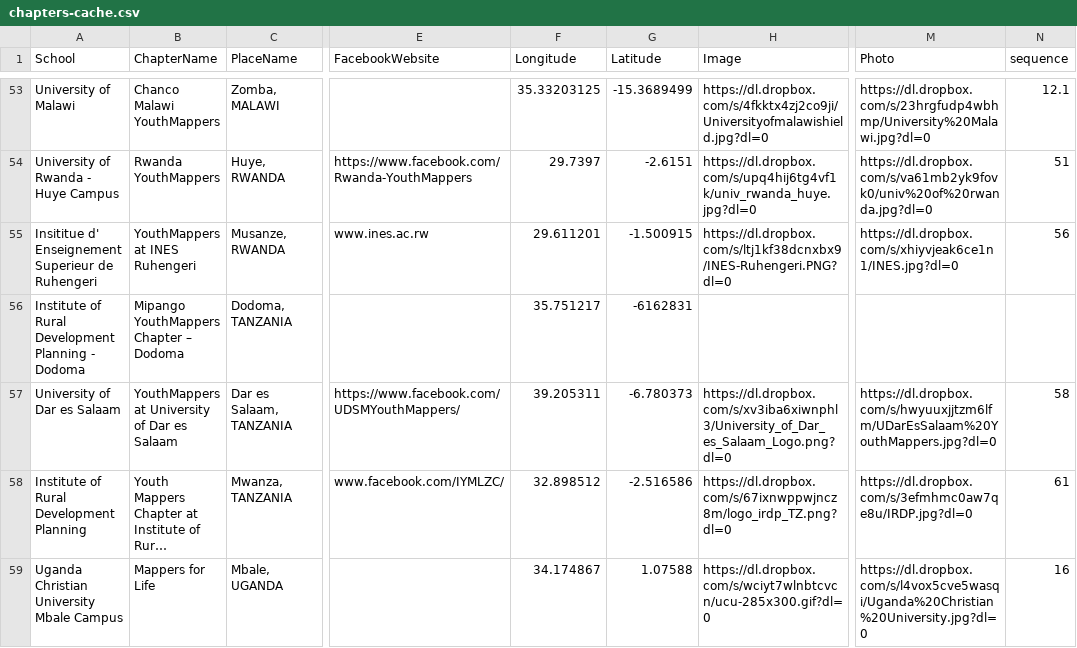
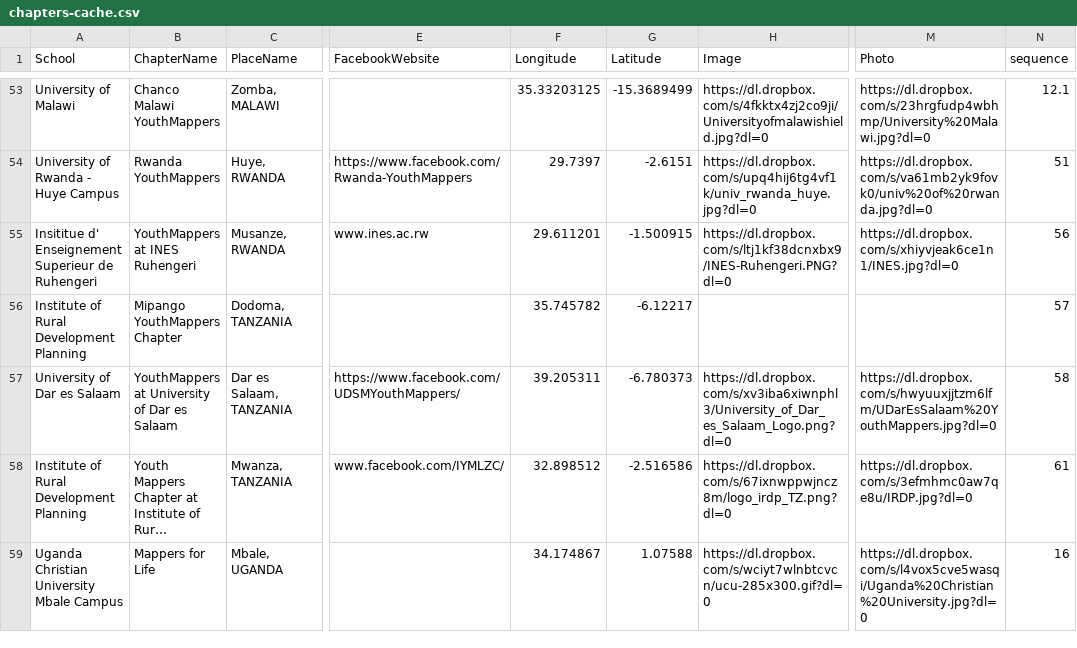
Before and after one commit to thadk/youthmappers-chapter-map, a CSV file: chapters-cache.csv, drawn as a sheet; only a part is shown, gaps mark what is left out; long unchanged cells end in …; the diff names each change by its address in the sheet, - before the commit and + after, or states it on an @@ line.

```diff
--- a/chapters-cache.csv
+++ b/chapters-cache.csv
-A56 (School): Institute of Rural Development Planning - Dodoma
+A56 (School): Institute of Rural Development Planning
-B56 (ChapterName): Mipango YouthMappers Chapter – Dodoma
+B56 (ChapterName): Mipango YouthMappers Chapter
-F56 (Longitude): 35.751217
+F56 (Longitude): 35.745782
-G56 (Latitude): -6162831
+G56 (Latitude): -6.12217
-N56 (sequence): (empty)
+N56 (sequence): 57
```
